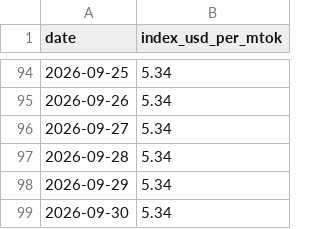
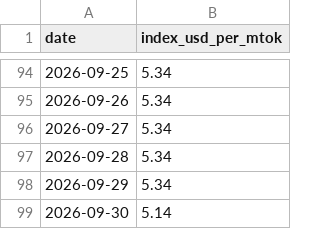
Before and after one commit to romanshumy/llm-prices-data, a CSV file: llm-price-index.csv, drawn as a sheet; only a part is shown, gaps mark what is left out.

Commit message:
data: sync 2026-09-30 12:22 UTC

```diff
--- a/llm-price-index.csv
+++ b/llm-price-index.csv
@@ -98,2 +98,2 @@ date,index_usd_per_mtok
 2026-09-29,5.34
-2026-09-30,5.34
+2026-09-30,5.14
```
Also changed, not shown: 4 other files.
